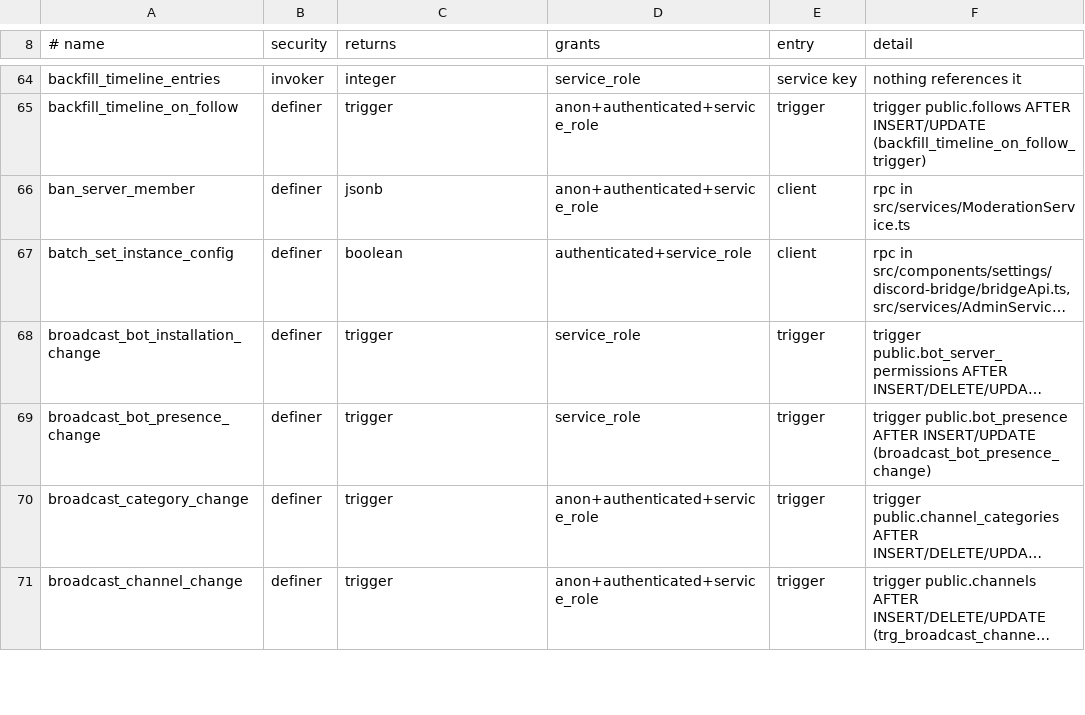
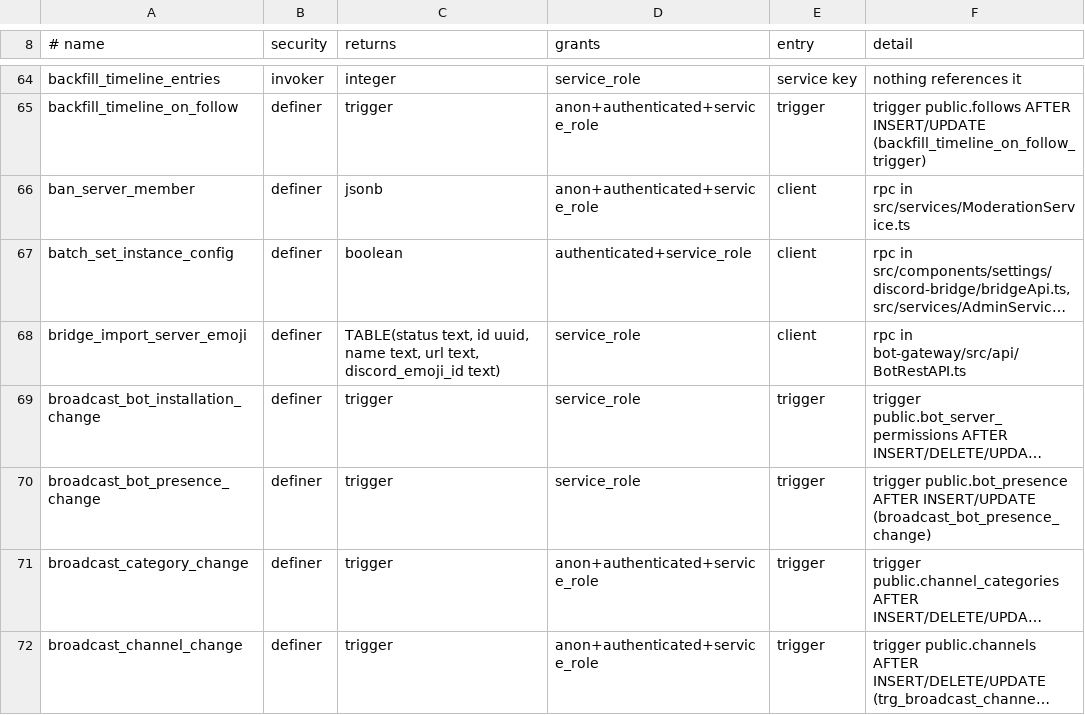
Before and after one commit to y4my4my4m/harmony, a TSV file: db_schema/REACHABILITY.tsv, drawn as a sheet; only a part is shown, gaps mark what is left out; long unchanged cells end in …; the diff names each change by its address in the sheet, - before the commit and + after, or states it on an @@ line.

```diff
--- a/db_schema/REACHABILITY.tsv
+++ b/db_schema/REACHABILITY.tsv
+row 68: bridge_import_server_emoji | definer | TABLE(status text, id uuid, name text, url text, discord_emoji_id text) | service_role | client | rpc in bot-gateway/src/api/BotRestAPI.ts
```
Also changed, not shown: db_schema/SURFACE.tsv, 5 other files.
